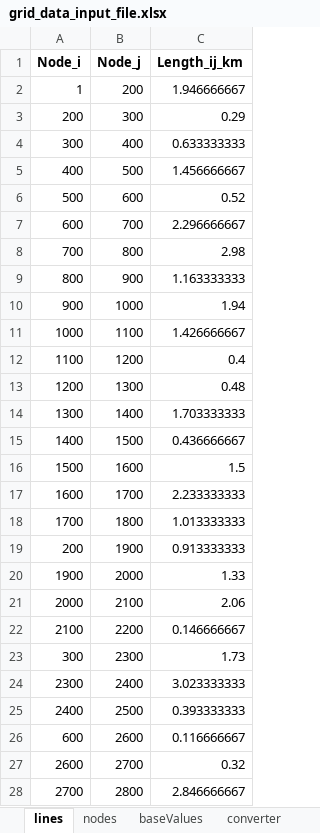
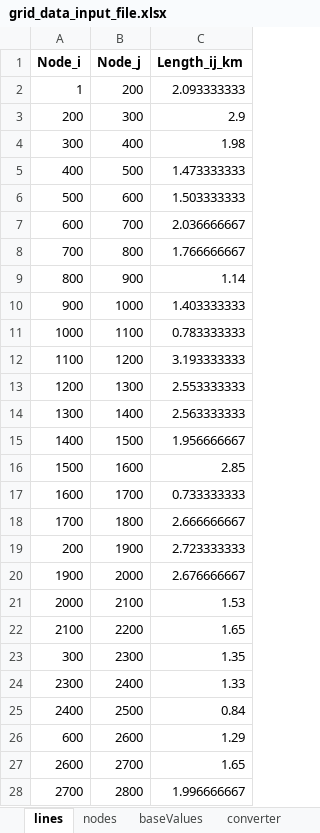
Before and after one commit to SHIFT2DC/dc_design_tool, an Excel workbook: grid_data_input_file.xlsx, sheet lines, drawn as a sheet; only a part is shown; values as stored, in another font and other column widths than the file's, no borders; the diff covers the shown part only; the diff names each change by its address in the sheet, - before the commit and + after, or states it on an @@ line.

```diff
--- a/grid_data_input_file.xlsx (sheet lines)
+++ b/grid_data_input_file.xlsx (sheet lines)
-C2 (Length_ij_km): 1.946666667
+C2 (Length_ij_km): 2.093333333
-C3 (Length_ij_km): 0.29
+C3 (Length_ij_km): 2.9
-C4 (Length_ij_km): 0.633333333
+C4 (Length_ij_km): 1.98
-C5 (Length_ij_km): 1.456666667
+C5 (Length_ij_km): 1.473333333
-C6 (Length_ij_km): 0.52
+C6 (Length_ij_km): 1.503333333
-C7 (Length_ij_km): 2.296666667
+C7 (Length_ij_km): 2.036666667
-C8 (Length_ij_km): 2.98
+C8 (Length_ij_km): 1.766666667
-C9 (Length_ij_km): 1.163333333
+C9 (Length_ij_km): 1.14
-C10 (Length_ij_km): 1.94
+C10 (Length_ij_km): 1.403333333
-C11 (Length_ij_km): 1.426666667
+C11 (Length_ij_km): 0.783333333
-C12 (Length_ij_km): 0.4
+C12 (Length_ij_km): 3.193333333
-C13 (Length_ij_km): 0.48
+C13 (Length_ij_km): 2.553333333
-C14 (Length_ij_km): 1.703333333
+C14 (Length_ij_km): 2.563333333
-C15 (Length_ij_km): 0.436666667
+C15 (Length_ij_km): 1.956666667
-C16 (Length_ij_km): 1.5
+C16 (Length_ij_km): 2.85
-C17 (Length_ij_km): 2.233333333
+C17 (Length_ij_km): 0.733333333
-C18 (Length_ij_km): 1.013333333
+C18 (Length_ij_km): 2.666666667
-C19 (Length_ij_km): 0.913333333
+C19 (Length_ij_km): 2.723333333
-C20 (Length_ij_km): 1.33
+C20 (Length_ij_km): 2.676666667
-C21 (Length_ij_km): 2.06
+C21 (Length_ij_km): 1.53
-C22 (Length_ij_km): 0.146666667
+C22 (Length_ij_km): 1.65
-C23 (Length_ij_km): 1.73
+C23 (Length_ij_km): 1.35
-C24 (Length_ij_km): 3.023333333
+C24 (Length_ij_km): 1.33
-C25 (Length_ij_km): 0.393333333
+C25 (Length_ij_km): 0.84
-C26 (Length_ij_km): 0.116666667
+C26 (Length_ij_km): 1.29
-C27 (Length_ij_km): 0.32
+C27 (Length_ij_km): 1.65
-C28 (Length_ij_km): 2.846666667
+C28 (Length_ij_km): 1.996666667
```
Also changed, not shown: 5 edited cells elsewhere in this sheet, sheet nodes, sheet converter, 4 other files.
